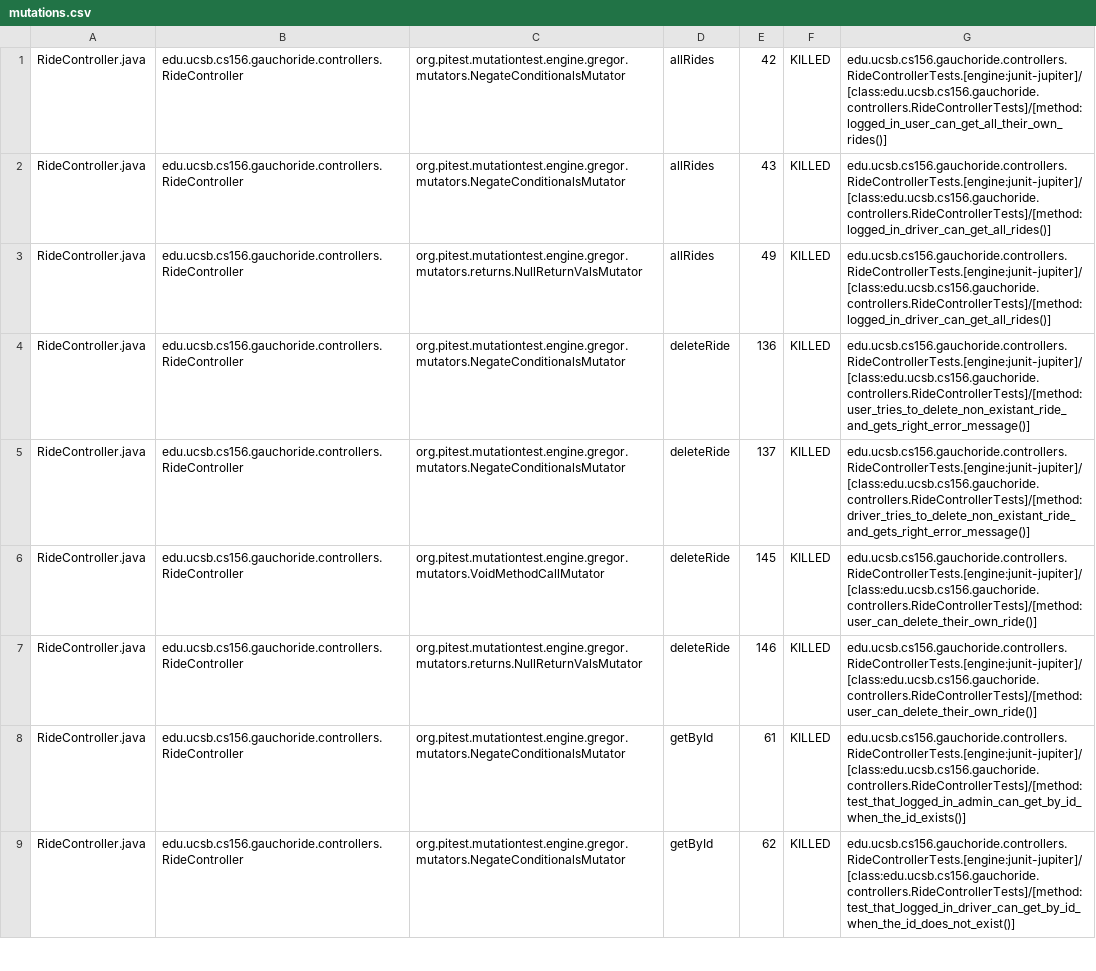
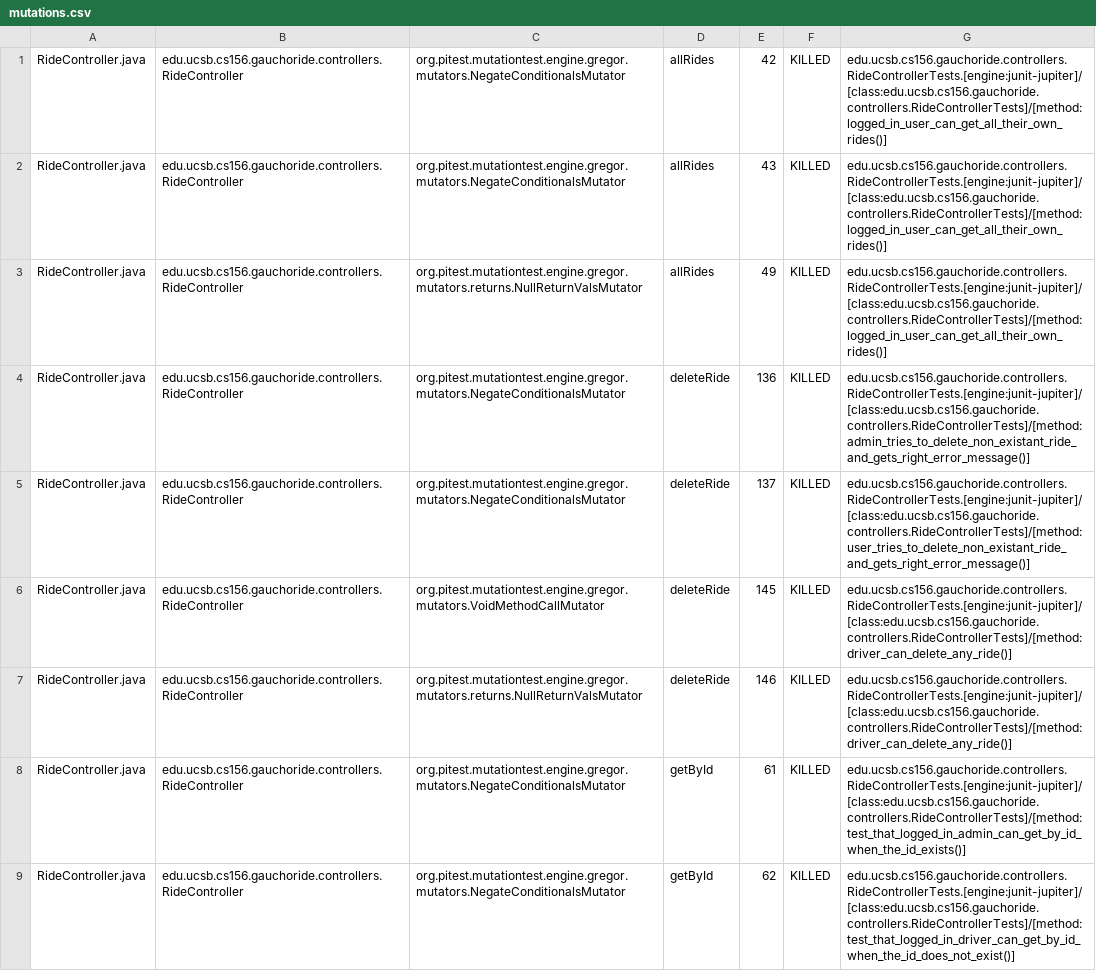
Before and after one commit to ucsb-cs156-w24/proj-gauchoride-w24-7pm-3, a CSV file: prs/28/pitest/mutations.csv, drawn as a sheet; only a part is shown; the diff covers the shown part only.

Commit message:
Deploying to gh-pages from @ ucsb-cs156-w24/proj-gauchoride-w24-7pm-3@97f7adfb73b29b4b614445de4caab0aa63a60c08 🚀

```diff
--- a/prs/28/pitest/mutations.csv
+++ b/prs/28/pitest/mutations.csv
@@ -1,8 +1,8 @@
 RideController.java,edu.ucsb.cs156.gauchoride.controllers.RideController,org.pitest.mutationtest.engine.gregor.mutators.NegateConditionalsMutator,allRides,42,KILLED,edu.ucsb.cs156.gauchoride.controllers.RideControllerTests.[engine:junit-jupiter]/[class:edu.ucsb.cs156.gauchoride.controllers.RideControllerTests]/[method:logged_in_user_can_get_all_their_own_rides()]
-RideController.java,edu.ucsb.cs156.gauchoride.controllers.RideController,org.pitest.mutationtest.engine.gregor.mutators.NegateConditionalsMutator,allRides,43,KILLED,edu.ucsb.cs156.gauchoride.controllers.RideControllerTests.[engine:junit-jupiter]/[class:edu.ucsb.cs156.gauchoride.controllers.RideControllerTests]/[method:logged_in_driver_can_get_all_rides()]
-RideController.java,edu.ucsb.cs156.gauchoride.controllers.RideController,org.pitest.mutationtest.engine.gregor.mutators.returns.NullReturnValsMutator,allRides,49,KILLED,edu.ucsb.cs156.gauchoride.controllers.RideControllerTests.[engine:junit-jupiter]/[class:edu.ucsb.cs156.gauchoride.controllers.RideControllerTests]/[method:logged_in_driver_can_get_all_rides()]
-RideController.java,edu.ucsb.cs156.gauchoride.controllers.RideController,org.pitest.mutationtest.engine.gregor.mutators.NegateConditionalsMutator,deleteRide,136,KILLED,edu.ucsb.cs156.gauchoride.controllers.RideControllerTests.[engine:junit-jupiter]/[class:edu.ucsb.cs156.gauchoride.controllers.RideControllerTests]/[method:user_tries_to_delete_non_existant_ride_and_gets_right_error_message()]
-RideController.java,edu.ucsb.cs156.gauchoride.controllers.RideController,org.pitest.mutationtest.engine.gregor.mutators.NegateConditionalsMutator,deleteRide,137,KILLED,edu.ucsb.cs156.gauchoride.controllers.RideControllerTests.[engine:junit-jupiter]/[class:edu.ucsb.cs156.gauchoride.controllers.RideControllerTests]/[method:driver_tries_to_delete_non_existant_ride_and_gets_right_error_message()]
-RideController.java,edu.ucsb.cs156.gauchoride.controllers.RideController,org.pitest.mutationtest.engine.gregor.mutators.VoidMethodCallMutator,deleteRide,145,KILLED,edu.ucsb.cs156.gauchoride.controllers.RideControllerTests.[engine:junit-jupiter]/[class:edu.ucsb.cs156.gauchoride.controllers.RideControllerTests]/[method:user_can_delete_their_own_ride()]
-RideController.java,edu.ucsb.cs156.gauchoride.controllers.RideController,org.pitest.mutationtest.engine.gregor.mutators.returns.NullReturnValsMutator,deleteRide,146,KILLED,edu.ucsb.cs156.gauchoride.controllers.RideControllerTests.[engine:junit-jupiter]/[class:edu.ucsb.cs156.gauchoride.controllers.RideControllerTests]/[method:user_can_delete_their_own_ride()]
+RideController.java,edu.ucsb.cs156.gauchoride.controllers.RideController,org.pitest.mutationtest.engine.gregor.mutators.NegateConditionalsMutator,allRides,43,KILLED,edu.ucsb.cs156.gauchoride.controllers.RideControllerTests.[engine:junit-jupiter]/[class:edu.ucsb.cs156.gauchoride.controllers.RideControllerTests]/[method:logged_in_user_can_get_all_their_own_rides()]
+RideController.java,edu.ucsb.cs156.gauchoride.controllers.RideController,org.pitest.mutationtest.engine.gregor.mutators.returns.NullReturnValsMutator,allRides,49,KILLED,edu.ucsb.cs156.gauchoride.controllers.RideControllerTests.[engine:junit-jupiter]/[class:edu.ucsb.cs156.gauchoride.controllers.RideControllerTests]/[method:logged_in_user_can_get_all_their_own_rides()]
+RideController.java,edu.ucsb.cs156.gauchoride.controllers.RideController,org.pitest.mutationtest.engine.gregor.mutators.NegateConditionalsMutator,deleteRide,136,KILLED,edu.ucsb.cs156.gauchoride.controllers.RideControllerTests.[engine:junit-jupiter]/[class:edu.ucsb.cs156.gauchoride.controllers.RideControllerTests]/[method:admin_tries_to_delete_non_existant_ride_and_gets_right_error_message()]
+RideController.java,edu.ucsb.cs156.gauchoride.controllers.RideController,org.pitest.mutationtest.engine.gregor.mutators.NegateConditionalsMutator,deleteRide,137,KILLED,edu.ucsb.cs156.gauchoride.controllers.RideControllerTests.[engine:junit-jupiter]/[class:edu.ucsb.cs156.gauchoride.controllers.RideControllerTests]/[method:user_tries_to_delete_non_existant_ride_and_gets_right_error_message()]
+RideController.java,edu.ucsb.cs156.gauchoride.controllers.RideController,org.pitest.mutationtest.engine.gregor.mutators.VoidMethodCallMutator,deleteRide,145,KILLED,edu.ucsb.cs156.gauchoride.controllers.RideControllerTests.[engine:junit-jupiter]/[class:edu.ucsb.cs156.gauchoride.controllers.RideControllerTests]/[method:driver_can_delete_any_ride()]
+RideController.java,edu.ucsb.cs156.gauchoride.controllers.RideController,org.pitest.mutationtest.engine.gregor.mutators.returns.NullReturnValsMutator,deleteRide,146,KILLED,edu.ucsb.cs156.gauchoride.controllers.RideControllerTests.[engine:junit-jupiter]/[class:edu.ucsb.cs156.gauchoride.controllers.RideControllerTests]/[method:driver_can_delete_any_ride()]
 RideController.java,edu.ucsb.cs156.gauchoride.controllers.RideController,org.pitest.mutationtest.engine.gregor.mutators.NegateConditionalsMutator,getById,61,KILLED,edu.ucsb.cs156.gauchoride.controllers.RideControllerTests.[engine:junit-jupiter]/[class:edu.ucsb.cs156.gauchoride.controllers.RideControllerTests]/[method:test_that_logged_in_admin_can_get_by_id_when_the_id_exists()]
```
Also changed, not shown: 30 edited cells elsewhere in this file, 16 other files.
